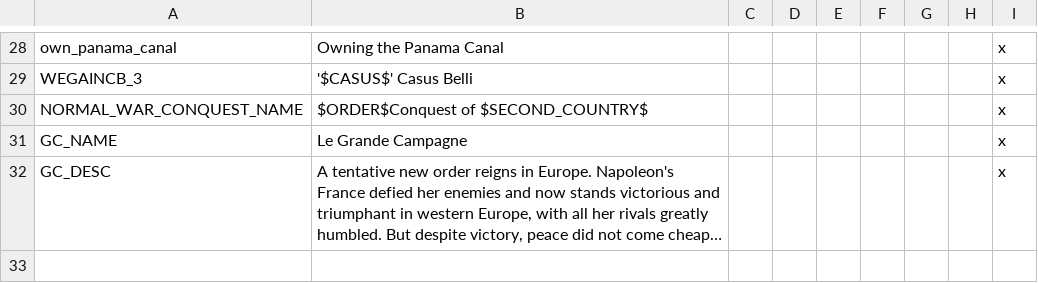
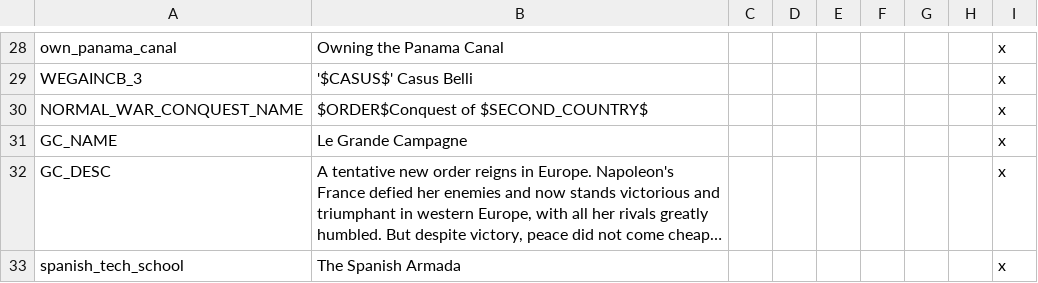
Before and after one commit to MaTi5893/Napoleon-s-Legacy-Remastered, a CSV file: Napoleon's Legacy_Remake/localisation/00_NL_Misc.csv, drawn as a sheet; only a part is shown, gaps mark what is left out; long unchanged cells end in …; the diff names each change by its address in the sheet, - before the commit and + after, or states it on an @@ line.

```diff
--- a/Napoleon's Legacy_Remake/localisation/00_NL_Misc.csv
+++ b/Napoleon's Legacy_Remake/localisation/00_NL_Misc.csv
+row 33: spanish_tech_school | The Spanish Armada |  |  |  |  |  |  | x
```
Also changed, not shown: Napoleon's Legacy_Remake/localisation/NL_remake_decisions.csv, 4 other files.
